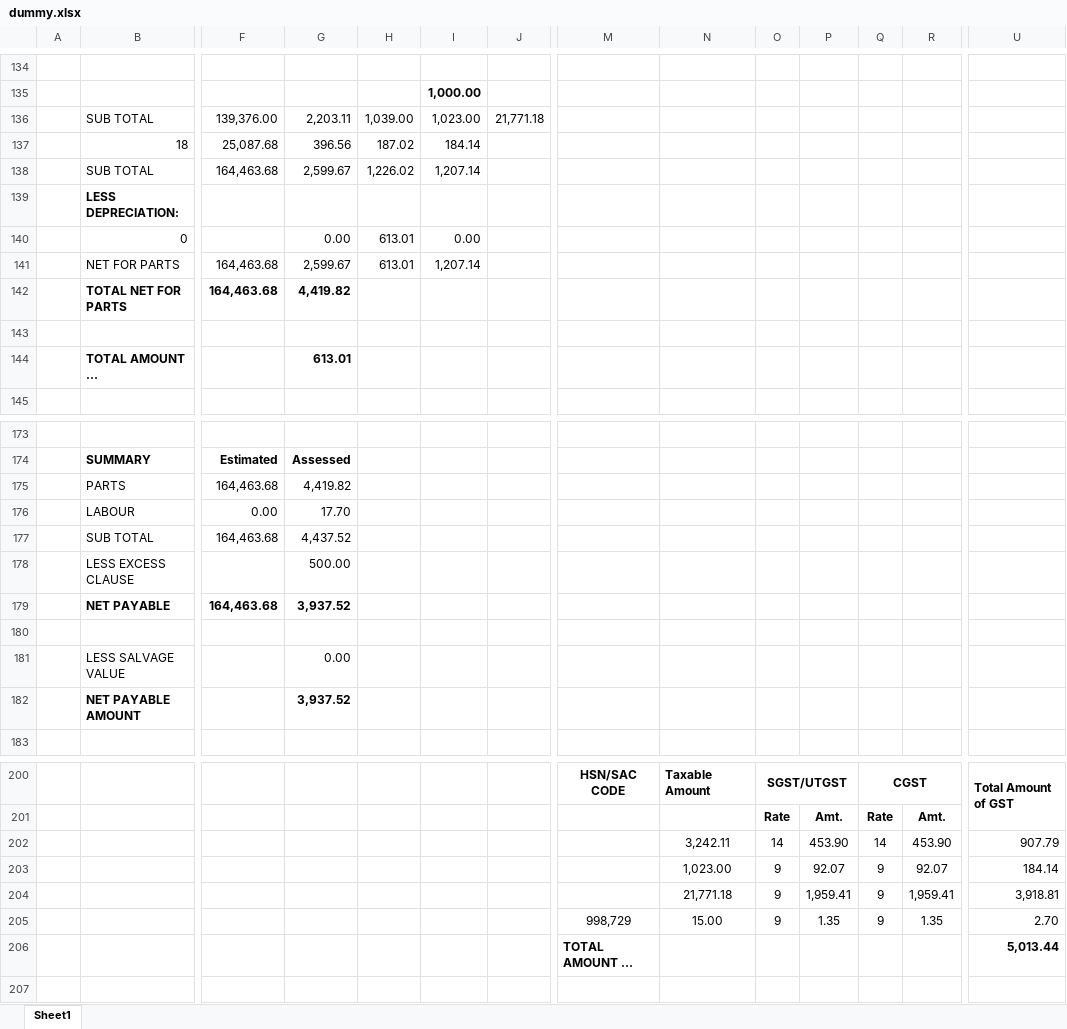
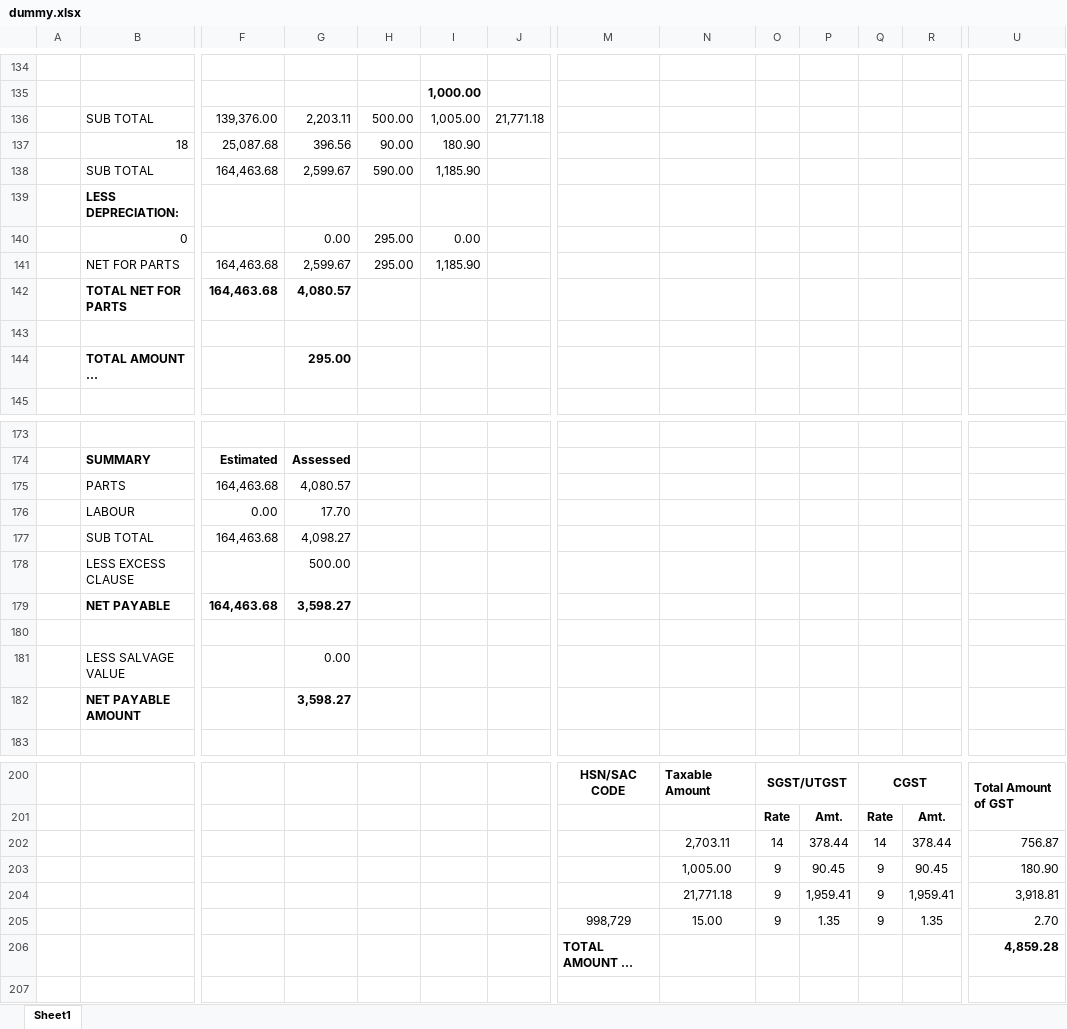
Before and after one commit to jadavdhiraj020/uiic_automation, an Excel workbook: OIC DOCS/dummy.xlsx, sheet Sheet1, drawn as a sheet; only a part is shown, gaps mark what is left out; long unchanged cells end in …; values as stored, in another font and other column widths than the file's, no borders; removed rows and columns are numbered as before the commit, all else as after; rows hold the shown columns only; the diff covers the shown part only; the diff names each change by its address in the sheet, - before the commit and + after, or states it on an @@ line.

```diff
--- a/OIC DOCS/dummy.xlsx (sheet Sheet1)
+++ b/OIC DOCS/dummy.xlsx (sheet Sheet1)
-H136: 1,039.00
+H136: 500.00
-I136: 1,023.00
+I136: 1,005.00
-H137: 187.02
+H137: 90.00
-I137: 184.14
+I137: 180.90
-H138: 1,226.02
+H138: 590.00
-I138: 1,207.14
+I138: 1,185.90
-H140:H141: 613.01
+H140:H141: 295.00
-I141: 1,207.14
+I141: 1,185.90
-G142: 4,419.82
+G142: 4,080.57
-G144: 613.01
+G144: 295.00
-G175: 4,419.82
+G175: 4,080.57
-G177: 4,437.52
+G177: 4,098.27
-G179: 3,937.52
+G179: 3,598.27
-G182: 3,937.52
+G182: 3,598.27
-N202: 3,242.11
+N202: 2,703.11
-P202: 453.90
+P202: 378.44
-R202: 453.90
+R202: 378.44
-U202: 907.79
+U202: 756.87
-row 203:  |  |  |  |  |  |  |  | 1,023.00 | 9 | 92.07 | 9 | 92.07 | 184.14
+row 203:  |  |  |  |  |  |  |  | 1,005.00 | 9 | 90.45 | 9 | 90.45 | 180.90
-U206: 5,013.44
+U206: 4,859.28
```
Also changed, not shown: 9 added rows, 9 removed rows and 19 edited cells elsewhere in this sheet, 1 other file.
